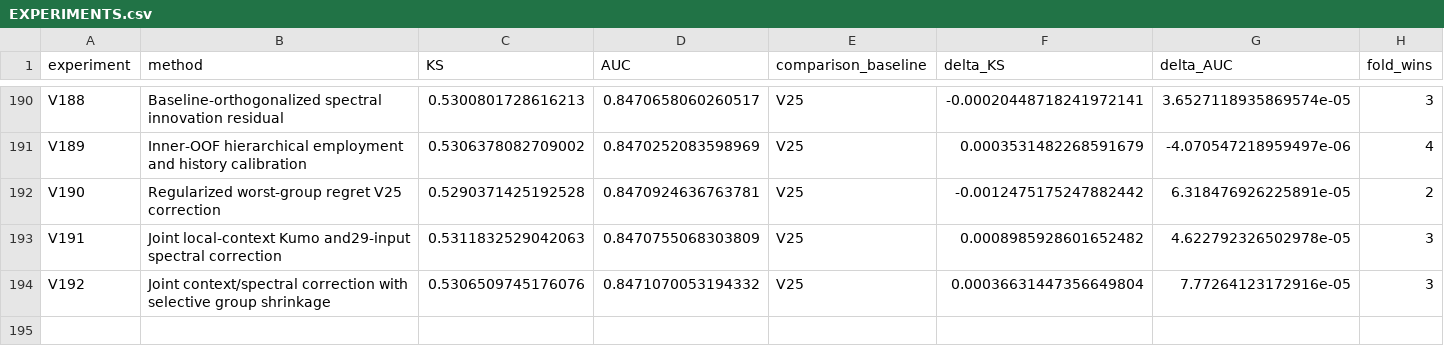
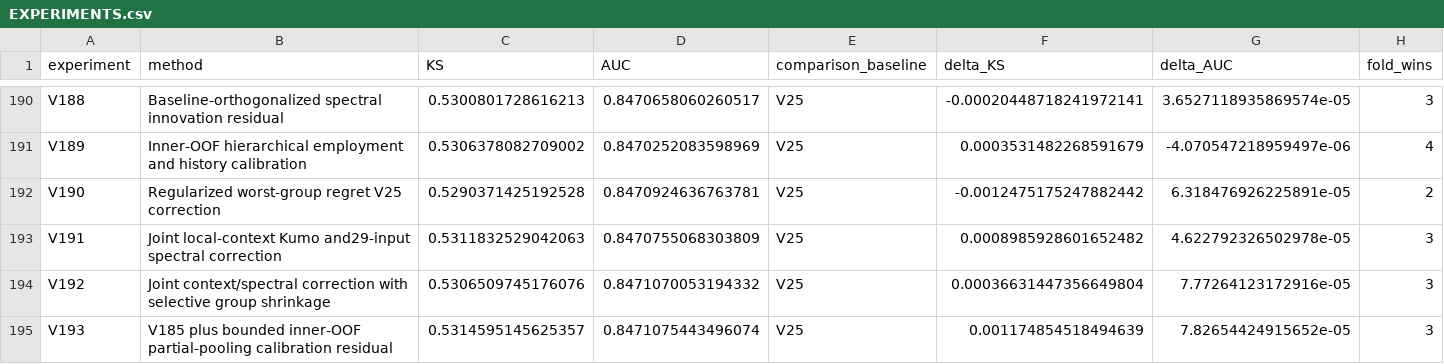
Before and after one commit to TaqiyudinMiftah/Logika, a CSV file: insight/adit/v25_research/EXPERIMENTS.csv, drawn as a sheet; only a part is shown, gaps mark what is left out; rows hold the shown columns only; the diff names each change by its address in the sheet, - before the commit and + after, or states it on an @@ line.

Commit message:
Record V193 and held-out error analysis against V25
Pooled KS0.5314595146, AUC0.8471075443; deltaKS+0.0011748545 against fixed V25. Preserve negative results, five-fold checks, paired uncertainty, formula, source and separately hashed submission. Keep V25 as public incumbent; no hidden-test score is claimed.

Check shared main before and after preparation; publish only the adit research namespace.

```diff
--- a/insight/adit/v25_research/EXPERIMENTS.csv
+++ b/insight/adit/v25_research/EXPERIMENTS.csv
+row 195: V193 | V185 plus bounded inner-OOF partial-pooling calibration residual | 0.5314595145625357 | 0.8471075443496074 | V25 | 0.001174854518494639 | 7.82654424915652e-05 | 3
```
Also changed, not shown: insight/adit/v25_research/v7/modeling/reports/MODELING_EXPERIMENTS.csv, 21 other files.
